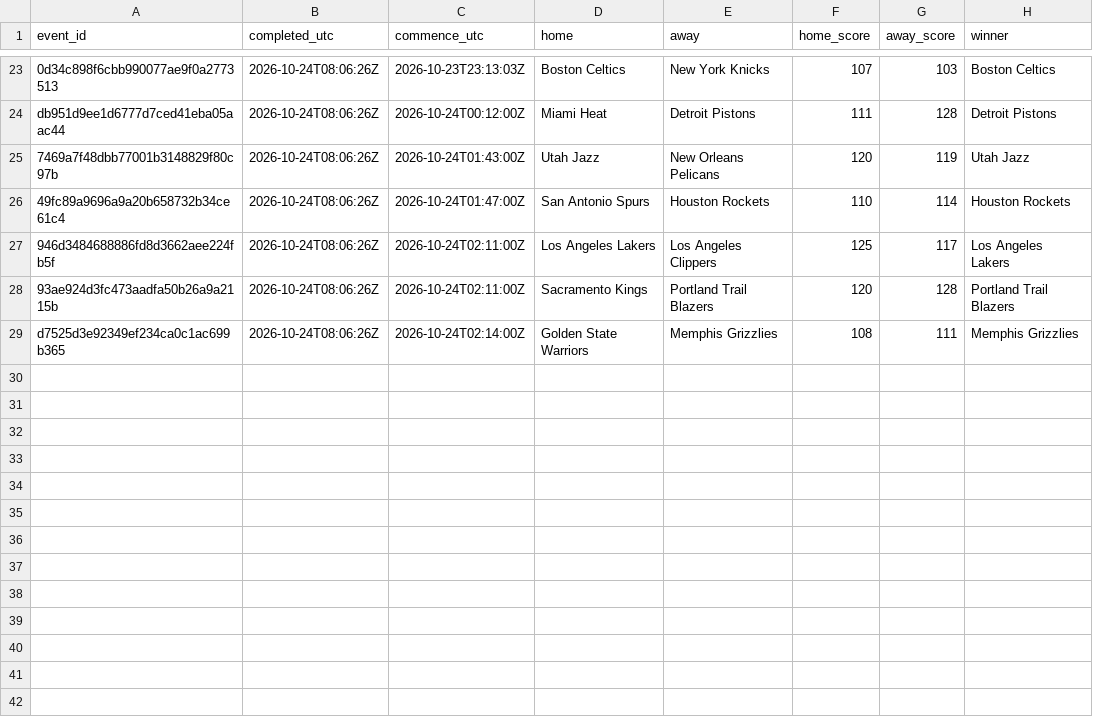
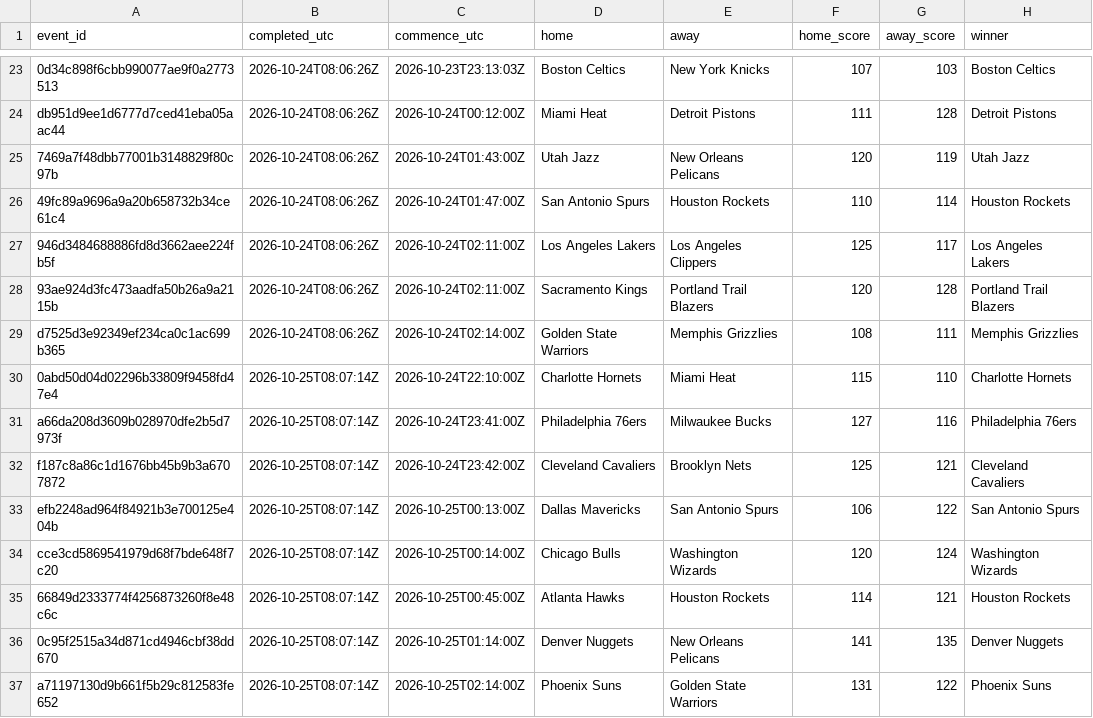
Before and after one commit to felix1975men-cpu/odds-monitor, a CSV file: data/nba/results-2026-10.csv, drawn as a sheet; only a part is shown, gaps mark what is left out.

Commit message:
nba results 2026-10-25

```diff
--- a/data/nba/results-2026-10.csv
+++ b/data/nba/results-2026-10.csv
@@ -29 +29,9 @@ db951d9ee1d6777d7ced41eba05aac44,2026-10-24T08:06:26Z,2026-10-24T00:12:00Z,Miami
 d7525d3e92349ef234ca0c1ac699b365,2026-10-24T08:06:26Z,2026-10-24T02:14:00Z,Golden State Warriors,Memphis Grizzlies,108,111,Memphis Grizzlies
+0abd50d04d02296b33809f9458fd47e4,2026-10-25T08:07:14Z,2026-10-24T22:10:00Z,Charlotte Hornets,Miami Heat,115,110,Charlotte Hornets
+a66da208d3609b028970dfe2b5d7973f,2026-10-25T08:07:14Z,2026-10-24T23:41:00Z,Philadelphia 76ers,Milwaukee Bucks,127,116,Philadelphia 76ers
+f187c8a86c1d1676bb45b9b3a6707872,2026-10-25T08:07:14Z,2026-10-24T23:42:00Z,Cleveland Cavaliers,Brooklyn Nets,125,121,Cleveland Cavaliers
+efb2248ad964f84921b3e700125e404b,2026-10-25T08:07:14Z,2026-10-25T00:13:00Z,Dallas Mavericks,San Antonio Spurs,106,122,San Antonio Spurs
+cce3cd5869541979d68f7bde648f7c20,2026-10-25T08:07:14Z,2026-10-25T00:14:00Z,Chicago Bulls,Washington Wizards,120,124,Washington Wizards
+66849d2333774f4256873260f8e48c6c,2026-10-25T08:07:14Z,2026-10-25T00:45:00Z,Atlanta Hawks,Houston Rockets,114,121,Houston Rockets
+0c95f2515a34d871cd4946cbf38dd670,2026-10-25T08:07:14Z,2026-10-25T01:14:00Z,Denver Nuggets,New Orleans Pelicans,141,135,Denver Nuggets
+a71197130d9b661f5b29c812583fe652,2026-10-25T08:07:14Z,2026-10-25T02:14:00Z,Phoenix Suns,Golden State Warriors,131,122,Phoenix Suns
```
